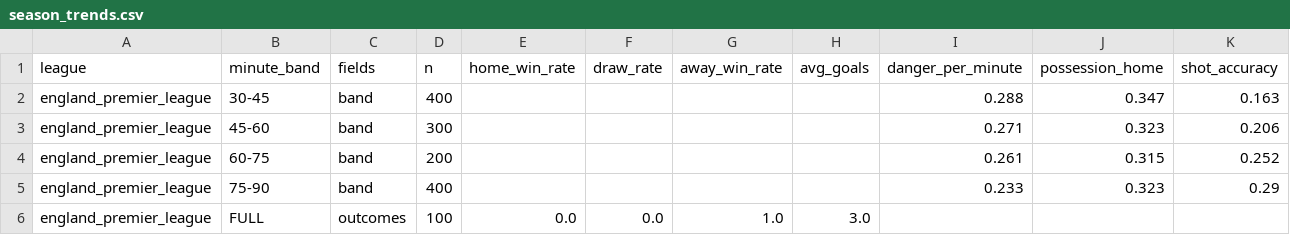
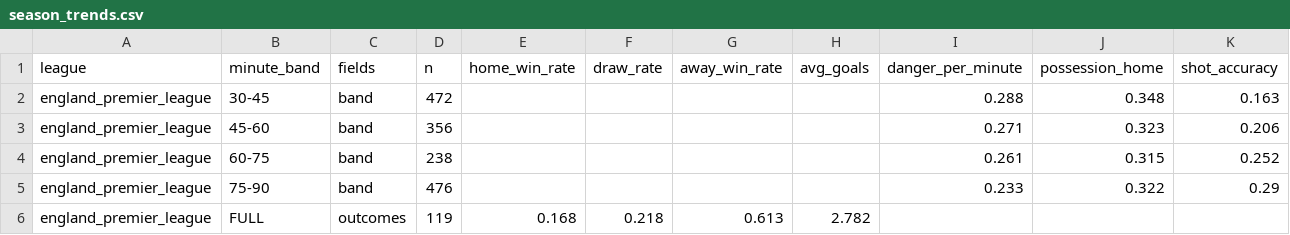
Before and after one commit to casuya-code/casuya-live, a CSV file: analytics-engine-py/models/calibration/season_trends.csv, drawn as a sheet.

```diff
--- a/analytics-engine-py/models/calibration/season_trends.csv
+++ b/analytics-engine-py/models/calibration/season_trends.csv
@@ -1,6 +1,6 @@
 league,minute_band,fields,n,home_win_rate,draw_rate,away_win_rate,avg_goals,danger_per_minute,possession_home,shot_accuracy
-england_premier_league,30-45,band,400,,,,,0.288,0.347,0.163
-england_premier_league,45-60,band,300,,,,,0.271,0.323,0.206
-england_premier_league,60-75,band,200,,,,,0.261,0.315,0.252
-england_premier_league,75-90,band,400,,,,,0.233,0.323,0.29
-england_premier_league,FULL,outcomes,100,0.0,0.0,1.0,3.0,,,
+england_premier_league,30-45,band,472,,,,,0.288,0.348,0.163
+england_premier_league,45-60,band,356,,,,,0.271,0.323,0.206
+england_premier_league,60-75,band,238,,,,,0.261,0.315,0.252
+england_premier_league,75-90,band,476,,,,,0.233,0.322,0.29
+england_premier_league,FULL,outcomes,119,0.168,0.218,0.613,2.782,,,
```
Also changed, not shown: analytics-engine-py/models/calibration/calibration_timeseries.csv, 2 other files.
